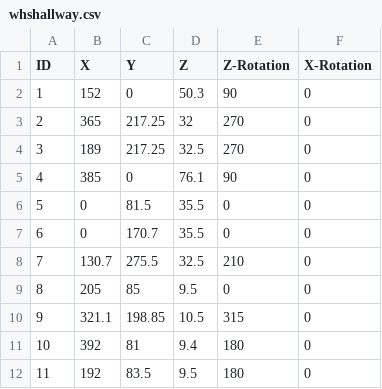
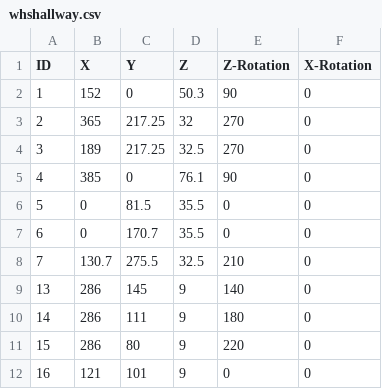
Before and after one commit to shamrockbotics/2025-robot, a CSV file: apriltag/whshallway.csv, drawn as a sheet; removed rows and columns are numbered as before the commit, all else as after; the diff names each change by its address in the sheet, - before the commit and + after, or states it on an @@ line.

Commit message:
Added third camera to simulator and added updated hallway apriltag layout. Renamed current one to whshallway1.json

```diff
--- a/apriltag/whshallway.csv
+++ b/apriltag/whshallway.csv
-row 9: 8 | 205 | 85 | 9.5 | 0 | 0
-row 10: 9 | 321.1 | 198.85 | 10.5 | 315 | 0
-row 11: 10 | 392 | 81 | 9.4 | 180 | 0
-row 12: 11 | 192 | 83.5 | 9.5 | 180 | 0
+row 9: 13 | 286 | 145 | 9 | 140 | 0
+row 10: 14 | 286 | 111 | 9 | 180 | 0
+row 11: 15 | 286 | 80 | 9 | 220 | 0
+row 12: 16 | 121 | 101 | 9 | 0 | 0
```
Also changed, not shown: 4 other files.
